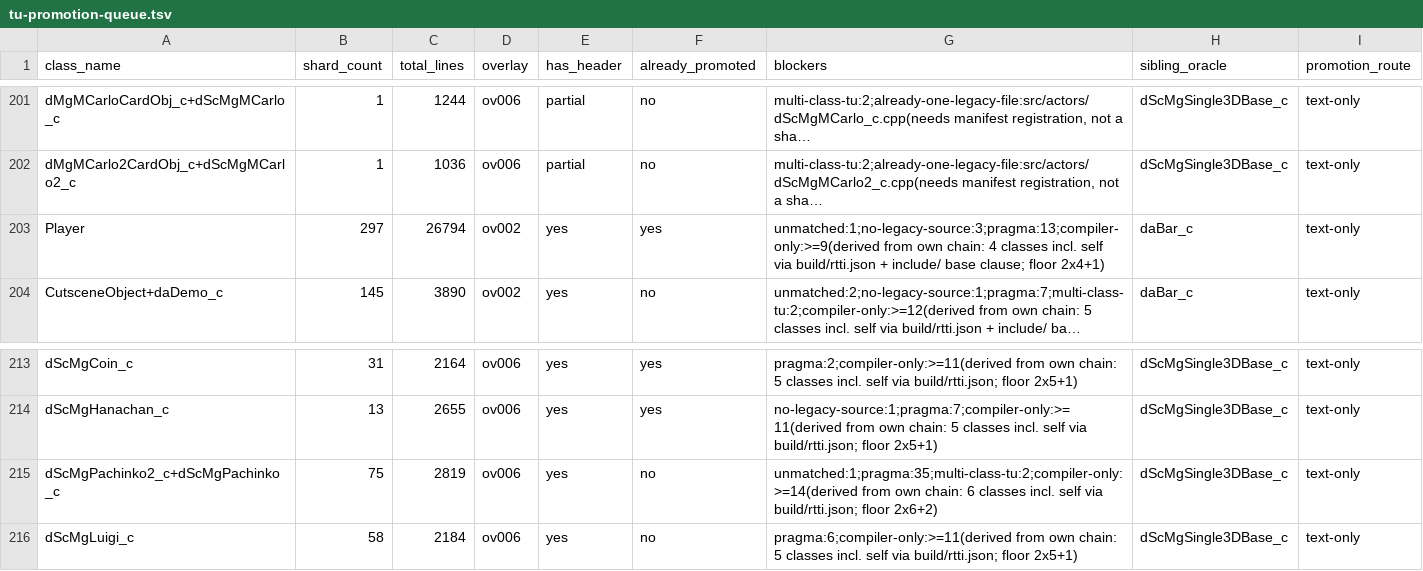
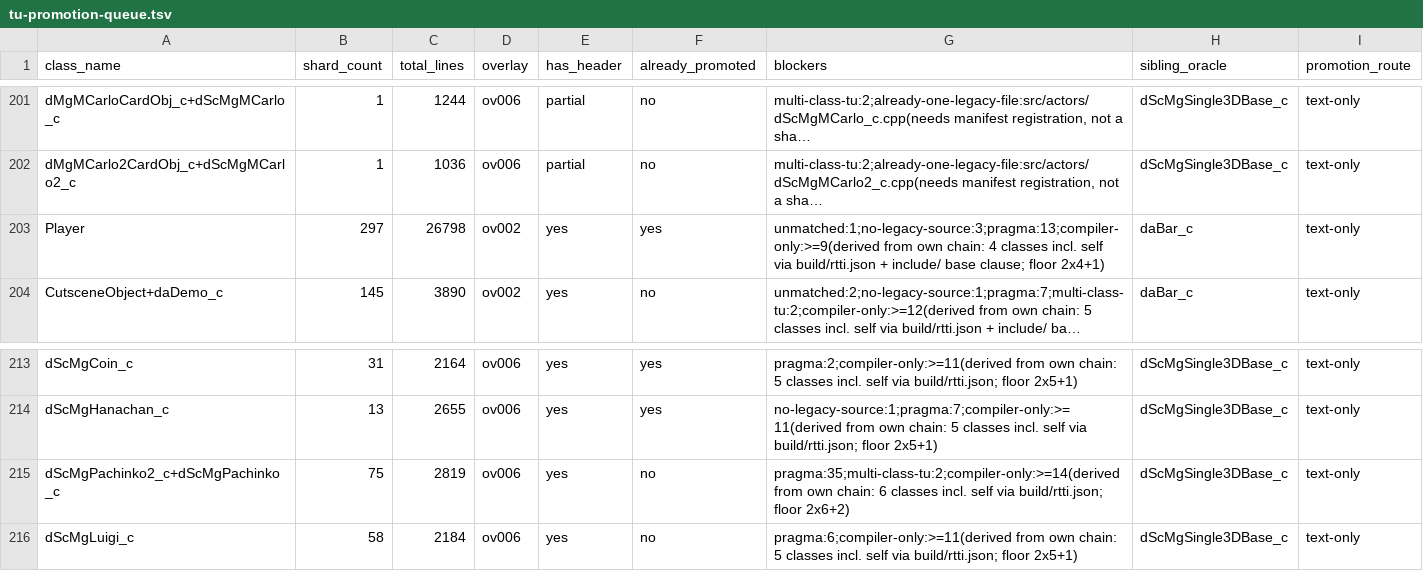
Before and after one commit to AdrianBros/sm64ds-decomp, a TSV file: notes/data/tu-promotion-queue.tsv, drawn as a sheet; only a part is shown, gaps mark what is left out; long unchanged cells end in …; the diff names each change by its address in the sheet, - before the commit and + after, or states it on an @@ line.

```diff
--- a/notes/data/tu-promotion-queue.tsv
+++ b/notes/data/tu-promotion-queue.tsv
-C203 (total_lines): 26794
+C203 (total_lines): 26798
-G215 (blockers): unmatched:1;pragma:35;multi-class-tu:2;compiler-only:>=14(derived from own…
+G215 (blockers): pragma:35;multi-class-tu:2;compiler-only:>=14(derived from own…
```
Also changed, not shown: 1 other file.
